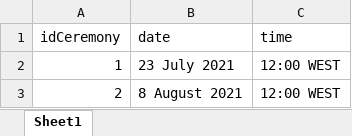
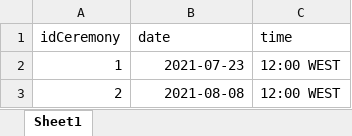
Before and after one commit to Malva2312/Base-de-Dados-2021-2022, an Excel workbook: dataset/sql_datasets/ceremony.xlsx, sheet Sheet1, drawn as a sheet; values as stored, in another font and other column widths than the file's, no borders; the diff names each change by its address in the sheet, - before the commit and + after, or states it on an @@ line.

Commit message:
ceremony data

```diff
--- a/dataset/sql_datasets/ceremony.xlsx (sheet Sheet1)
+++ b/dataset/sql_datasets/ceremony.xlsx (sheet Sheet1)
-B2 (date): 23 July 2021
+B2 (date): 2021-07-23
-B3 (date): 8 August 2021
+B3 (date): 2021-08-08
```
